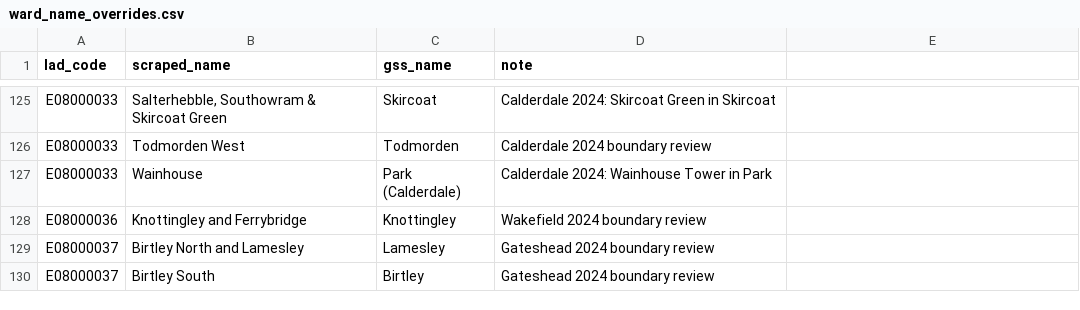
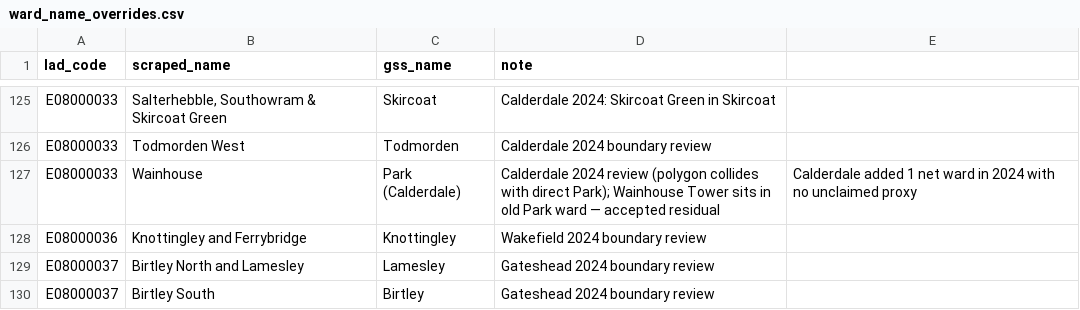
Before and after one commit to MitchellCarey/may-2026-election-correlations, a CSV file: data/source/ward_name_overrides.csv, drawn as a sheet; only a part is shown, gaps mark what is left out.

```diff
--- a/data/source/ward_name_overrides.csv
+++ b/data/source/ward_name_overrides.csv
@@ -126,3 +126,3 @@ E08000033,"Salterhebble, Southowram & Skircoat Green",Skircoat,Calderdale 2024:
 E08000033,Todmorden West,Todmorden,Calderdale 2024 boundary review
-E08000033,Wainhouse,Park (Calderdale),Calderdale 2024: Wainhouse Tower in Park
+E08000033,Wainhouse,Park (Calderdale),Calderdale 2024 review (polygon collides with direct Park); Wainhouse Tower sits in old Park ward — accepted residual, Calderdale added 1 net ward in 2024 with no unclaimed proxy
 E08000036,Knottingley and Ferrybridge,Knottingley,Wakefield 2024 boundary review
```
Also changed, not shown: 1 other file.
